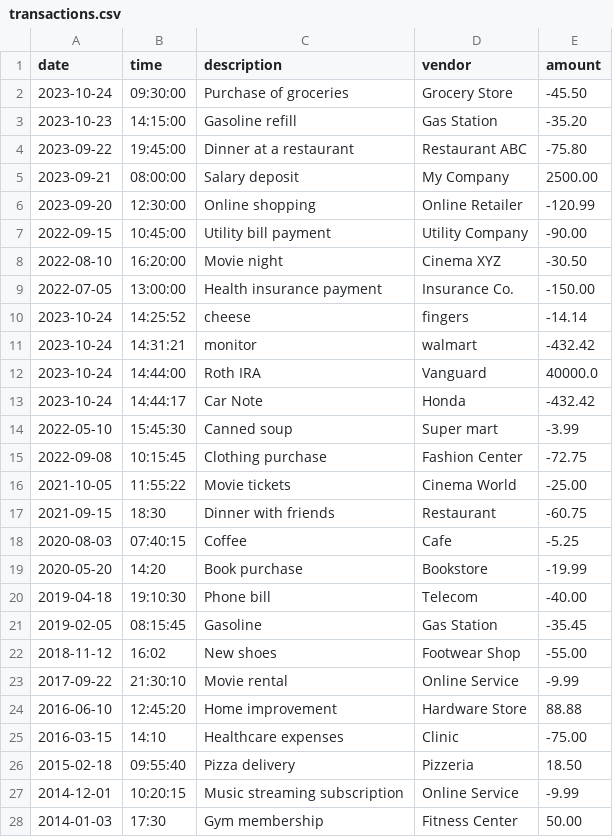
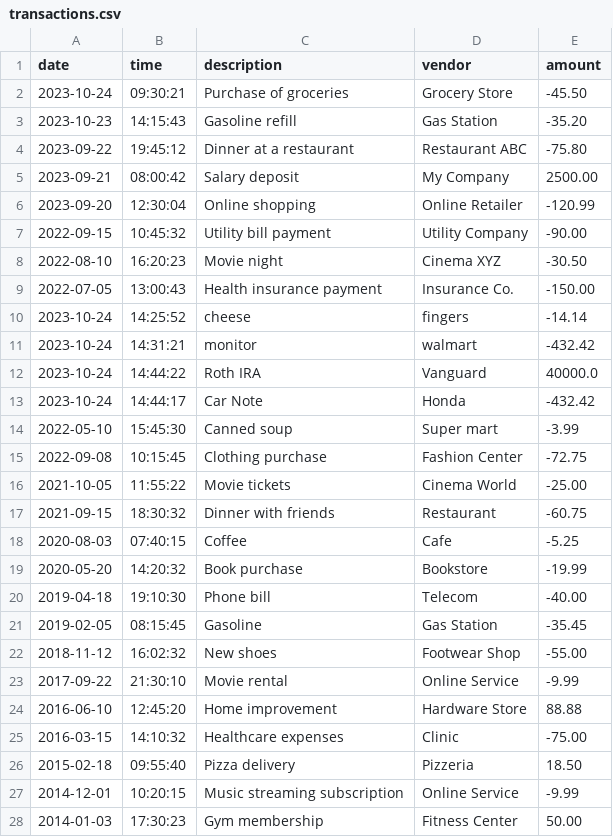
Before and after one commit to Joshua722/AccountingLedgerApp, a CSV file: src/main/resources/transactions.csv, drawn as a sheet; only a part is shown; the diff covers the shown part only.

Commit message:
revised all screens and added a date formatter

```diff
--- a/src/main/resources/transactions.csv
+++ b/src/main/resources/transactions.csv
@@ -1,13 +1,13 @@
 date|time|description|vendor|amount
-2023-10-24|09:30:00|Purchase of groceries|Grocery Store|-45.50
-2023-10-23|14:15:00|Gasoline refill|Gas Station|-35.20
-2023-09-22|19:45:00|Dinner at a restaurant|Restaurant ABC|-75.80
-2023-09-21|08:00:00|Salary deposit|My Company|2500.00
-2023-09-20|12:30:00|Online shopping|Online Retailer|-120.99
-2022-09-15|10:45:00|Utility bill payment|Utility Company|-90.00
-2022-08-10|16:20:00|Movie night|Cinema XYZ|-30.50
-2022-07-05|13:00:00|Health insurance payment|Insurance Co.|-150.00
+2023-10-24|09:30:21|Purchase of groceries|Grocery Store|-45.50
+2023-10-23|14:15:43|Gasoline refill|Gas Station|-35.20
+2023-09-22|19:45:12|Dinner at a restaurant|Restaurant ABC|-75.80
+2023-09-21|08:00:42|Salary deposit|My Company|2500.00
+2023-09-20|12:30:04|Online shopping|Online Retailer|-120.99
+2022-09-15|10:45:32|Utility bill payment|Utility Company|-90.00
+2022-08-10|16:20:23|Movie night|Cinema XYZ|-30.50
+2022-07-05|13:00:43|Health insurance payment|Insurance Co.|-150.00
 2023-10-24|14:25:52|cheese|fingers|-14.14
 2023-10-24|14:31:21|monitor|walmart|-432.42
-2023-10-24|14:44:00|Roth IRA|Vanguard|40000.0
+2023-10-24|14:44:22|Roth IRA|Vanguard|40000.0
 2023-10-24|14:44:17|Car Note|Honda|-432.42
@@ -16,13 +16,13 @@ date|time|description|vendor|amount
 2021-10-05|11:55:22|Movie tickets|Cinema World|-25.00
-2021-09-15|18:30|Dinner with friends|Restaurant|-60.75
+2021-09-15|18:30:32|Dinner with friends|Restaurant|-60.75
 2020-08-03|07:40:15|Coffee|Cafe|-5.25
-2020-05-20|14:20|Book purchase|Bookstore|-19.99
+2020-05-20|14:20:32|Book purchase|Bookstore|-19.99
 2019-04-18|19:10:30|Phone bill|Telecom|-40.00
 2019-02-05|08:15:45|Gasoline|Gas Station|-35.45
-2018-11-12|16:02|New shoes|Footwear Shop|-55.00
+2018-11-12|16:02:32|New shoes|Footwear Shop|-55.00
 2017-09-22|21:30:10|Movie rental|Online Service|-9.99
 2016-06-10|12:45:20|Home improvement|Hardware Store|88.88
-2016-03-15|14:10|Healthcare expenses|Clinic|-75.00
+2016-03-15|14:10:32|Healthcare expenses|Clinic|-75.00
 2015-02-18|09:55:40|Pizza delivery|Pizzeria|18.50
 2014-12-01|10:20:15|Music streaming subscription|Online Service|-9.99
-2014-01-03|17:30|Gym membership|Fitness Center|50.00
+2014-01-03|17:30:23|Gym membership|Fitness Center|50.00
```
Also changed, not shown: 2 added rows, 13 removed rows and 1 edited cell elsewhere in this file, 4 other files.
